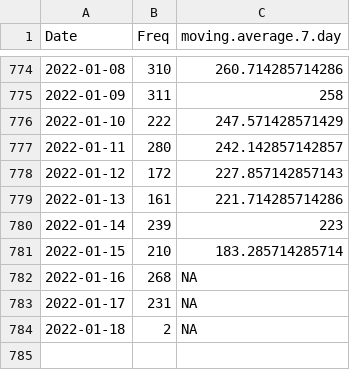
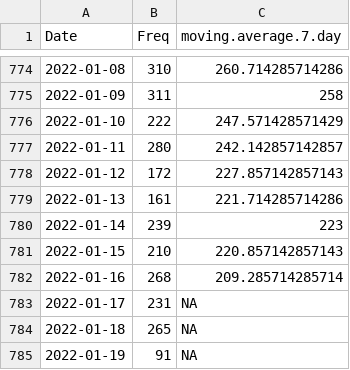
Before and after one commit to Rucknium/CashFusionStats, a CSV file: data/fusions_date_agg.csv, drawn as a sheet; only a part is shown, gaps mark what is left out.

Commit message:
Update data

```diff
--- a/data/fusions_date_agg.csv
+++ b/data/fusions_date_agg.csv
@@ -780,5 +780,6 @@
 2022-01-14,239,223
-2022-01-15,210,183.285714285714
-2022-01-16,268,NA
+2022-01-15,210,220.857142857143
+2022-01-16,268,209.285714285714
 2022-01-17,231,NA
-2022-01-18,2,NA
+2022-01-18,265,NA
+2022-01-19,91,NA
```
Also changed, not shown: 3 other files.
